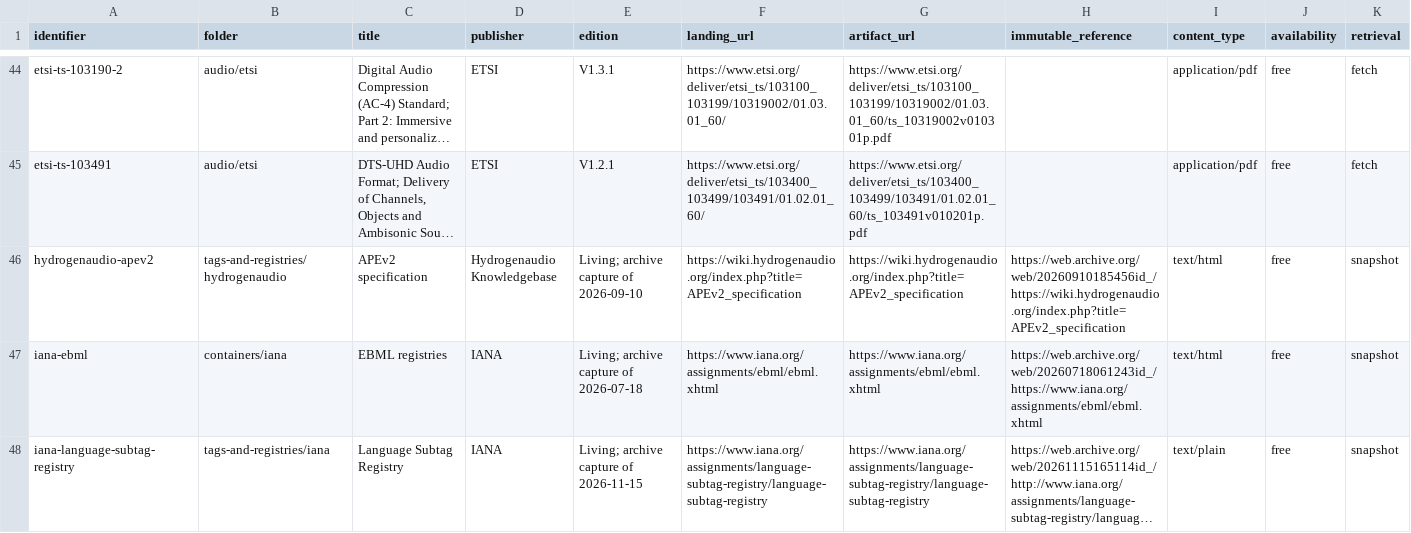
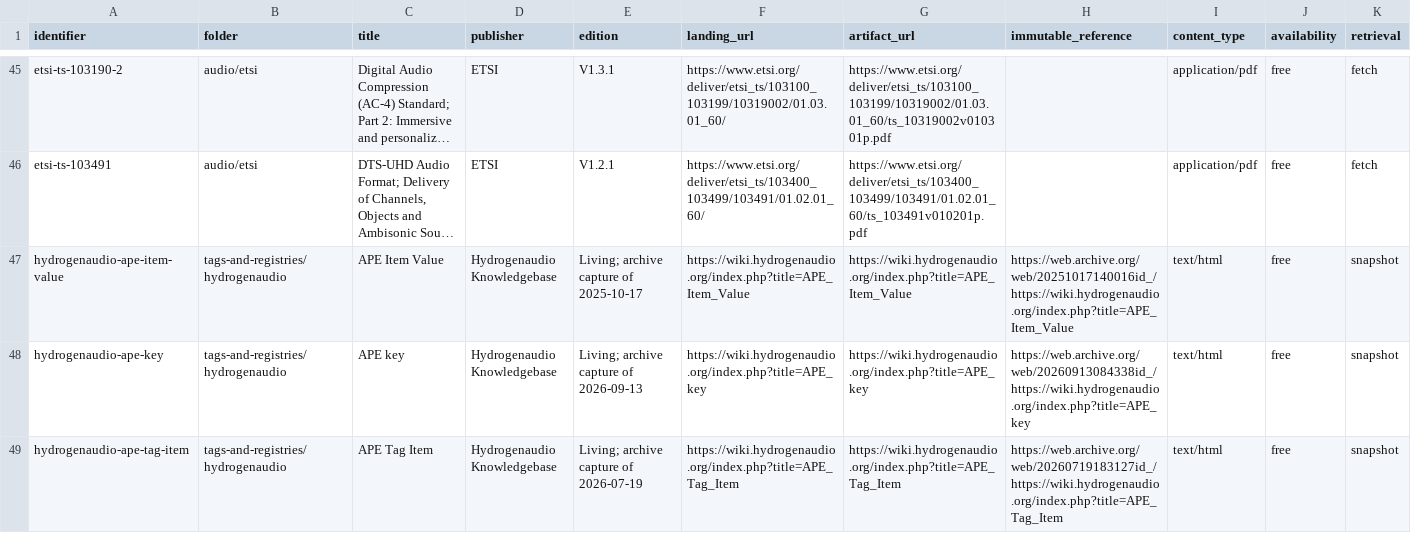
Before and after one commit to caoccao/cc-media-probe, a TSV file: docs/specs/manifest.tsv, drawn as a sheet; only a part is shown, gaps mark what is left out; the shorter side is filled out with more unchanged rows; long unchanged cells end in …; rows hold the shown columns only; the diff covers the shown part only; the diff names each change by its address in the sheet, - before the commit and + after, or states it on an @@ line.

```diff
--- a/docs/specs/manifest.tsv
+++ b/docs/specs/manifest.tsv
+row 47: hydrogenaudio-ape-item-value | tags-and-registries/hydrogenaudio | APE Item Value | Hydrogenaudio Knowledgebase | Living; archive capture of 2025-10-17 | https://wiki.hydrogenaudio.org/index.php?title=APE_Item_Value | https://wiki.hydrogenaudio.org/index.php?title=APE_Item_Value | https://web.archive.org/web/20251017140016id_/https://wiki.hydrogenaudio.org/index.php?title=APE_Item_Value | text/html | free | snapshot
+row 48: hydrogenaudio-ape-key | tags-and-registries/hydrogenaudio | APE key | Hydrogenaudio Knowledgebase | Living; archive capture of 2026-09-13 | https://wiki.hydrogenaudio.org/index.php?title=APE_key | https://wiki.hydrogenaudio.org/index.php?title=APE_key | https://web.archive.org/web/20260913084338id_/https://wiki.hydrogenaudio.org/index.php?title=APE_key | text/html | free | snapshot
+row 49: hydrogenaudio-ape-tag-item | tags-and-registries/hydrogenaudio | APE Tag Item | Hydrogenaudio Knowledgebase | Living; archive capture of 2026-07-19 | https://wiki.hydrogenaudio.org/index.php?title=APE_Tag_Item | https://wiki.hydrogenaudio.org/index.php?title=APE_Tag_Item | https://web.archive.org/web/20260719183127id_/https://wiki.hydrogenaudio.org/index.php?title=APE_Tag_Item | text/html | free | snapshot
```
Also changed, not shown: 4 added rows elsewhere in this file, docs/specs/coverage.tsv, 3 other files.
